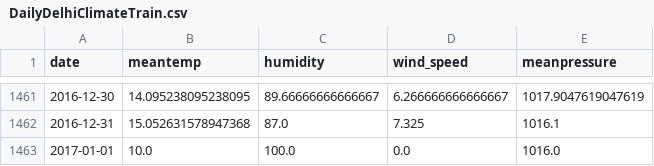
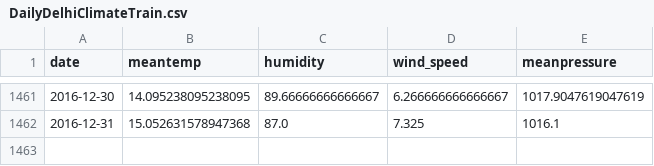
Before and after one commit to lyanezgu/ml2_series_temporales, a CSV file: DailyDelhiClimateTrain.csv, drawn as a sheet; only a part is shown, gaps mark what is left out; the diff names each change by its address in the sheet, - before the commit and + after, or states it on an @@ line.

```diff
--- a/DailyDelhiClimateTrain.csv
+++ b/DailyDelhiClimateTrain.csv
-row 1463: 2017-01-01 | 10.0 | 100.0 | 0.0 | 1016.0
```
Also changed, not shown: 2 other files.
